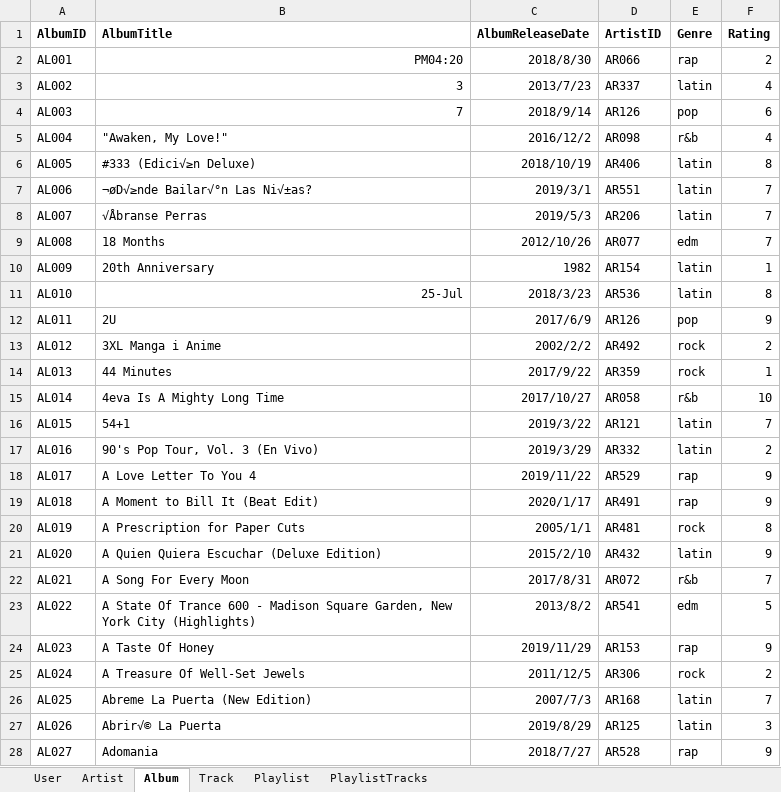
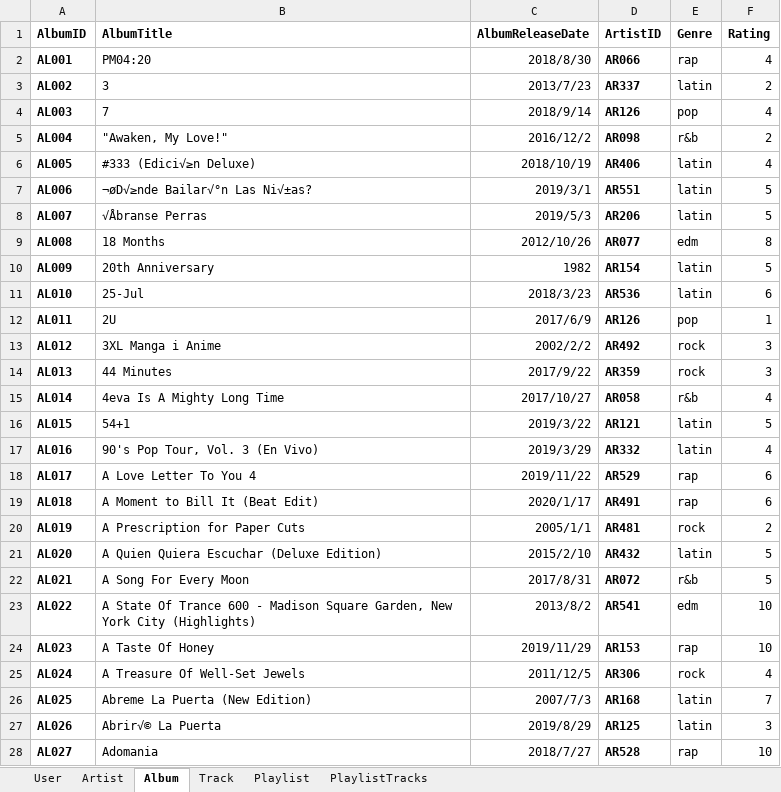
Before and after one commit to bigjackCN/MusicApp, an Excel workbook: datasheet/production/production.xlsx, sheet Album, drawn as a sheet; only a part is shown; values as stored, in another font and other column widths than the file's, no borders; charts and pictures and table styles not drawn; the diff covers the shown part only; the diff names each change by its address in the sheet, - before the commit and + after, or states it on an @@ line.

```diff
--- a/datasheet/production/production.xlsx (sheet Album)
+++ b/datasheet/production/production.xlsx (sheet Album)
-A2:A28 bold: off
+A2:A28 bold: on
-B2:B4 alignment: right
+B2:B4 alignment: left
-D2:D28 bold: off
+D2:D28 bold: on
-F2 (Rating): 2
+F2 (Rating): 4
-F3 (Rating): 4
+F3 (Rating): 2
-F4 (Rating): 6
+F4 (Rating): 4
-F5 (Rating): 4
+F5 (Rating): 2
-F6 (Rating): 8
+F6 (Rating): 4
-F7:F8 (Rating): 7
+F7:F8 (Rating): 5
-F9 (Rating): 7
+F9 (Rating): 8
-F10 (Rating): 1
+F10 (Rating): 5
-B11 alignment: right
+B11 alignment: left
-F11 (Rating): 8
+F11 (Rating): 6
-F12 (Rating): 9
+F12 (Rating): 1
-F13 (Rating): 2
+F13 (Rating): 3
-F14 (Rating): 1
+F14 (Rating): 3
-F15 (Rating): 10
+F15 (Rating): 4
-F16 (Rating): 7
+F16 (Rating): 5
-F17 (Rating): 2
+F17 (Rating): 4
-F18:F19 (Rating): 9
+F18:F19 (Rating): 6
-F20 (Rating): 8
+F20 (Rating): 2
-F21 (Rating): 9
+F21 (Rating): 5
-F22 (Rating): 7
+F22 (Rating): 5
-F23 (Rating): 5
+F23 (Rating): 10
-F24 (Rating): 9
+F24 (Rating): 10
-F25 (Rating): 2
+F25 (Rating): 4
-F28 (Rating): 9
+F28 (Rating): 10
```
Also changed, not shown: 713 edited cells and cell formats elsewhere in this sheet, sheet Track, sheet PlaylistTracks, sheet Playlist, sheet Artist, sheet User.
